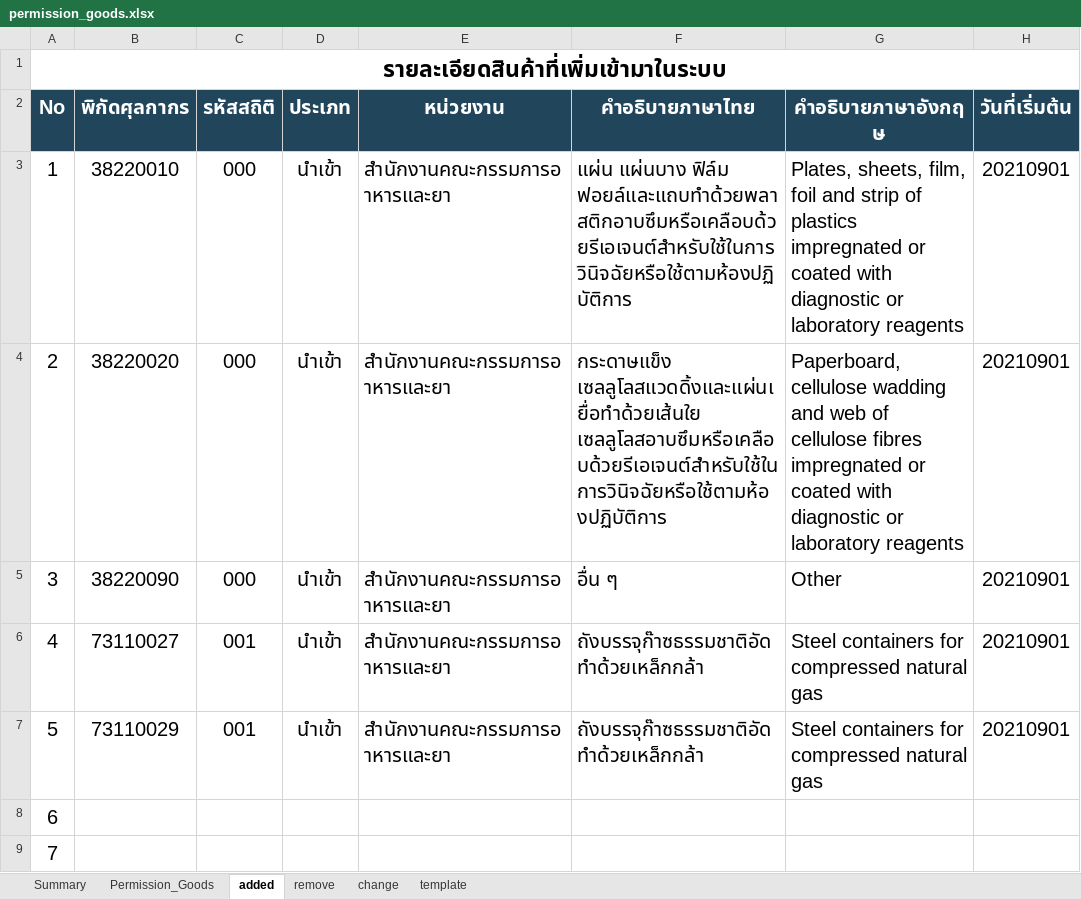
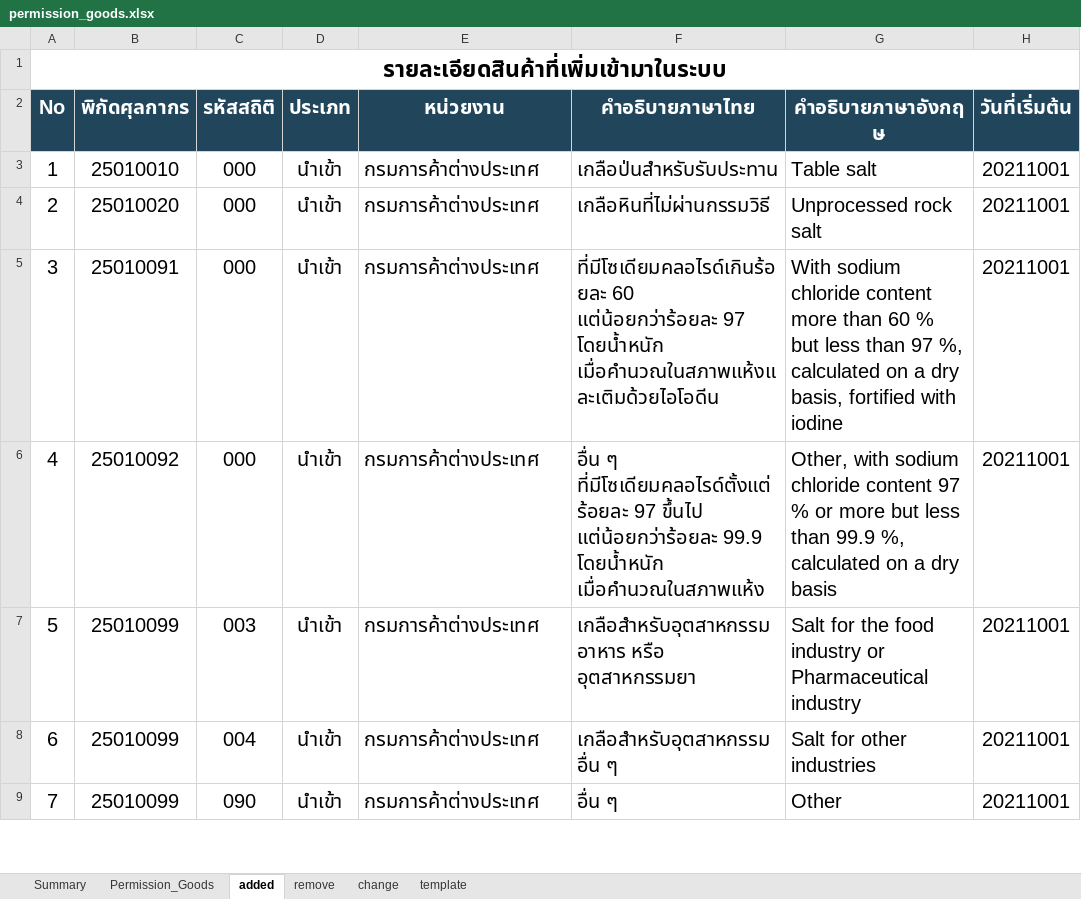
Before and after one commit to ecs-support/contents, an Excel workbook: reference/static/files/permission_goods.xlsx, sheet added, drawn as a sheet; only a part is shown; values as stored, in another font and other column widths than the file's, no borders; the diff covers the shown part only; the diff names each change by its address in the sheet, - before the commit and + after, or states it on an @@ line.

```diff
--- a/reference/static/files/permission_goods.xlsx (sheet added)
+++ b/reference/static/files/permission_goods.xlsx (sheet added)
-B3 (พิกัดศุลกากร): 38220010
+B3 (พิกัดศุลกากร): 25010010
-E3:E7 (หน่วยงาน): สำนักงานคณะกรรมการอาหารและยา
+E3:E7 (หน่วยงาน): กรมการค้าต่างประเทศ
-F3 (คำอธิบายภาษาไทย): แผ่น แผ่นบาง ฟิล์ม ฟอยล์และแถบทำด้วยพลาสติกอาบซึมหรือเคลือบด้วยรีเอเจนต์สำหรับใช้ในการวินิจฉัยหรือใช้ตามห้องปฏิบัติการ
+F3 (คำอธิบายภาษาไทย): เกลือป่นสำหรับรับประทาน
-G3 (คำอธิบายภาษาอังกฤษ): Plates, sheets, film, foil and strip of plastics impregnated or coated with diagnostic or laboratory reagents
+G3 (คำอธิบายภาษาอังกฤษ): Table salt
-H3:H7 (วันที่เริ่มต้น): 20210901
+H3:H7 (วันที่เริ่มต้น): 20211001
-B4 (พิกัดศุลกากร): 38220020
+B4 (พิกัดศุลกากร): 25010020
-F4 (คำอธิบายภาษาไทย): กระดาษแข็ง เซลลูโลสแวดดิ้งและแผ่นเยื่อทำด้วยเส้นใย เซลลูโลสอาบซึมหรือเคลือบด้วยรีเอเจนต์สำหรับใช้ในการวินิจฉัยหรือใช้ตามห้องปฏิบัติการ
+F4 (คำอธิบายภาษาไทย): เกลือหินที่ไม่ผ่านกรรมวิธี
-G4 (คำอธิบายภาษาอังกฤษ): Paperboard, cellulose wadding and web of cellulose fibres impregnated or coated with diagnostic or laboratory reagents
+G4 (คำอธิบายภาษาอังกฤษ): Unprocessed rock salt
-B5 (พิกัดศุลกากร): 38220090
+B5 (พิกัดศุลกากร): 25010091
-F5 (คำอธิบายภาษาไทย): อื่น ๆ
+F5 (คำอธิบายภาษาไทย): ที่มีโซเดียมคลอไรด์เกินร้อยละ 60 แต่น้อยกว่าร้อยละ 97 โดยน้ำหนัก เมื่อคำนวณในสภาพแห้งและเติมด้วยไอโอดีน
-G5 (คำอธิบายภาษาอังกฤษ): Other
+G5 (คำอธิบายภาษาอังกฤษ): With sodium chloride content more than 60 % but less than 97 %, calculated on a dry basis, fortified with iodine
-B6 (พิกัดศุลกากร): 73110027
+B6 (พิกัดศุลกากร): 25010092
-C6 (รหัสสถิติ): 001
+C6 (รหัสสถิติ): 000
-F6 (คำอธิบายภาษาไทย): ถังบรรจุก๊าซธรรมชาติอัดทำด้วยเหล็กกล้า
+F6 (คำอธิบายภาษาไทย): อื่น ๆ ที่มีโซเดียมคลอไรด์ตั้งแต่ร้อยละ 97 ขึ้นไป แต่น้อยกว่าร้อยละ 99.9 โดยน้ำหนัก เมื่อคำนวณในสภาพแห้ง
-G6 (คำอธิบายภาษาอังกฤษ): Steel containers for compressed natural gas
+G6 (คำอธิบายภาษาอังกฤษ): Other, with sodium chloride content 97 % or more but less than 99.9 %, calculated on a dry basis
-B7 (พิกัดศุลกากร): 73110029
+B7 (พิกัดศุลกากร): 25010099
-C7 (รหัสสถิติ): 001
+C7 (รหัสสถิติ): 003
-F7 (คำอธิบายภาษาไทย): ถังบรรจุก๊าซธรรมชาติอัดทำด้วยเหล็กกล้า
+F7 (คำอธิบายภาษาไทย): เกลือสำหรับอุตสาหกรรมอาหาร หรือ อุตสาหกรรมยา
-G7 (คำอธิบายภาษาอังกฤษ): Steel containers for compressed natural gas
+G7 (คำอธิบายภาษาอังกฤษ): Salt for the food industry or Pharmaceutical industry
-B8:B9 (พิกัดศุลกากร): (empty)
+B8:B9 (พิกัดศุลกากร): 25010099
-C8 (รหัสสถิติ): (empty)
+C8 (รหัสสถิติ): 004
-D8:D9 (ประเภท): (empty)
+D8:D9 (ประเภท): นำเข้า
-E8:E9 (หน่วยงาน): (empty)
+E8:E9 (หน่วยงาน): กรมการค้าต่างประเทศ
-F8 (คำอธิบายภาษาไทย): (empty)
+F8 (คำอธิบายภาษาไทย): เกลือสำหรับอุตสาหกรรมอื่น ๆ
-G8 (คำอธิบายภาษาอังกฤษ): (empty)
+G8 (คำอธิบายภาษาอังกฤษ): Salt for other industries
-H8:H9 (วันที่เริ่มต้น): (empty)
+H8:H9 (วันที่เริ่มต้น): 20211001
-C9 (รหัสสถิติ): (empty)
+C9 (รหัสสถิติ): 090
-F9 (คำอธิบายภาษาไทย): (empty)
+F9 (คำอธิบายภาษาไทย): อื่น ๆ
-G9 (คำอธิบายภาษาอังกฤษ): (empty)
+G9 (คำอธิบายภาษาอังกฤษ): Other
```
Also changed, not shown: 35 edited cells elsewhere in this sheet, sheet Permission_Goods, sheet Summary, charts or pictures, 2 other files.
